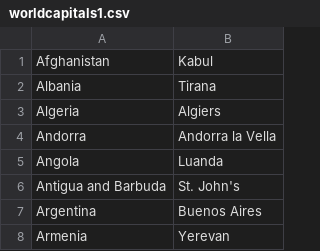
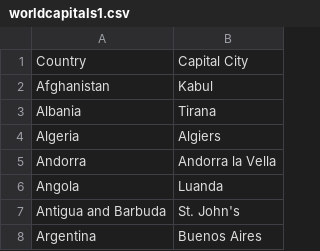
Before and after one commit to CoderDojoDC/python-table, a CSV file: flashcards/worldcapitals1.csv, drawn as a sheet; only a part is shown; the shorter side is filled out with more unchanged rows.

Commit message:
Update worldcapitals1.csv

```diff
--- a/flashcards/worldcapitals1.csv
+++ b/flashcards/worldcapitals1.csv
@@ -1 +1,2 @@
+"Country","Capital City"
 "Afghanistan","Kabul"
```
